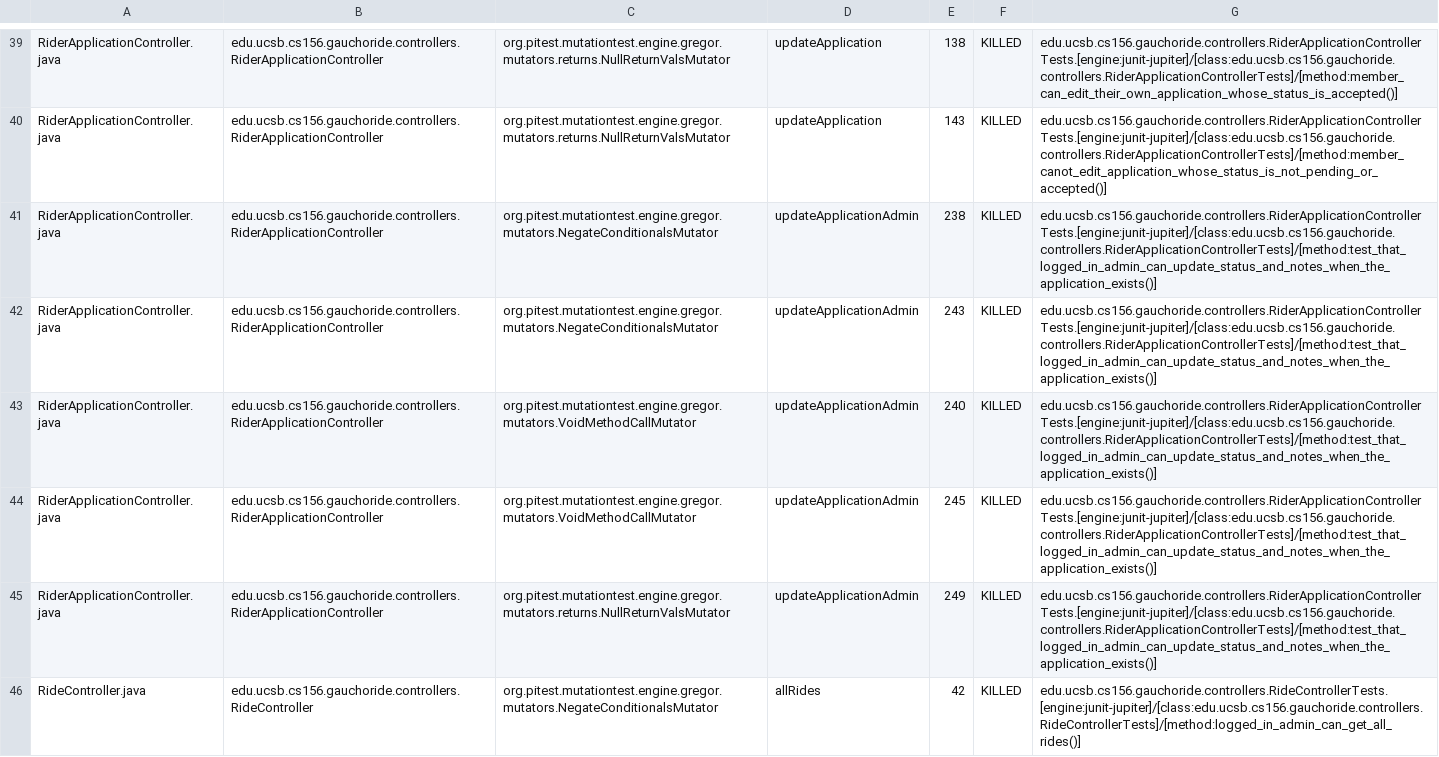
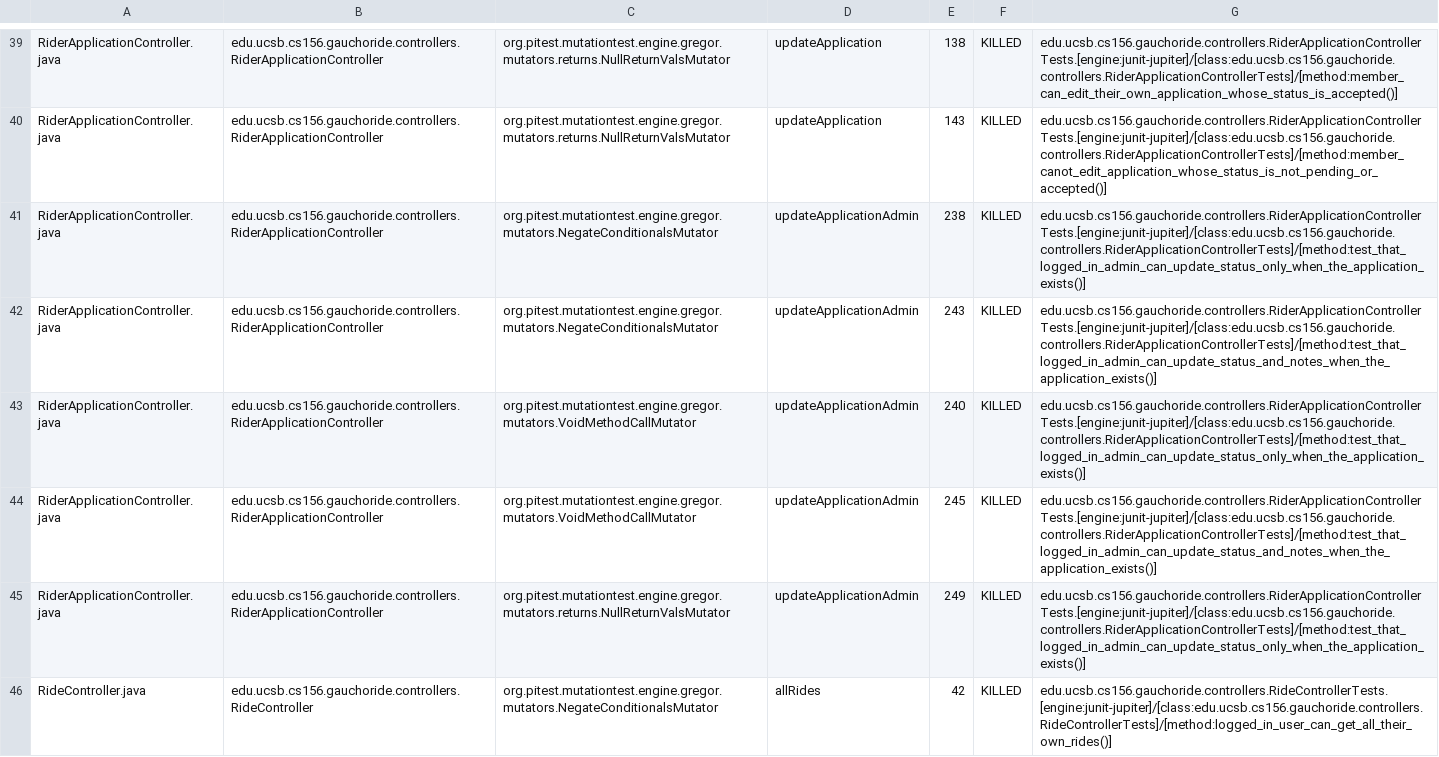
Before and after one commit to ucsb-cs156-s24/proj-gauchoride-s24-5pm-5, a CSV file: prs/37/pitest/mutations.csv, drawn as a sheet; only a part is shown, gaps mark what is left out; the diff covers the shown part only.

Commit message:
Deploying to gh-pages from @ ucsb-cs156-s24/proj-gauchoride-s24-5pm-5@3e23199030c31c40f38a324e9175538d1cfa347e 🚀

```diff
--- a/prs/37/pitest/mutations.csv
+++ b/prs/37/pitest/mutations.csv
@@ -40,7 +40,7 @@ RiderApplicationController.java,edu.ucsb.cs156.gauchoride.controllers.RiderAppli
 RiderApplicationController.java,edu.ucsb.cs156.gauchoride.controllers.RiderApplicationController,org.pitest.mutationtest.engine.gregor.mutators.returns.NullReturnValsMutator,updateApplication,143,KILLED,edu.ucsb.cs156.gauchoride.controllers.RiderApplicationControllerTests.[engine:junit-jupiter]/[class:edu.ucsb.cs156.gauchoride.controllers.RiderApplicationControllerTests]/[method:member_canot_edit_application_whose_status_is_not_pending_or_accepted()]
-RiderApplicationController.java,edu.ucsb.cs156.gauchoride.controllers.RiderApplicationController,org.pitest.mutationtest.engine.gregor.mutators.NegateConditionalsMutator,updateApplicationAdmin,238,KILLED,edu.ucsb.cs156.gauchoride.controllers.RiderApplicationControllerTests.[engine:junit-jupiter]/[class:edu.ucsb.cs156.gauchoride.controllers.RiderApplicationControllerTests]/[method:test_that_logged_in_admin_can_update_status_and_notes_when_the_application_exists()]
+RiderApplicationController.java,edu.ucsb.cs156.gauchoride.controllers.RiderApplicationController,org.pitest.mutationtest.engine.gregor.mutators.NegateConditionalsMutator,updateApplicationAdmin,238,KILLED,edu.ucsb.cs156.gauchoride.controllers.RiderApplicationControllerTests.[engine:junit-jupiter]/[class:edu.ucsb.cs156.gauchoride.controllers.RiderApplicationControllerTests]/[method:test_that_logged_in_admin_can_update_status_only_when_the_application_exists()]
 RiderApplicationController.java,edu.ucsb.cs156.gauchoride.controllers.RiderApplicationController,org.pitest.mutationtest.engine.gregor.mutators.NegateConditionalsMutator,updateApplicationAdmin,243,KILLED,edu.ucsb.cs156.gauchoride.controllers.RiderApplicationControllerTests.[engine:junit-jupiter]/[class:edu.ucsb.cs156.gauchoride.controllers.RiderApplicationControllerTests]/[method:test_that_logged_in_admin_can_update_status_and_notes_when_the_application_exists()]
-RiderApplicationController.java,edu.ucsb.cs156.gauchoride.controllers.RiderApplicationController,org.pitest.mutationtest.engine.gregor.mutators.VoidMethodCallMutator,updateApplicationAdmin,240,KILLED,edu.ucsb.cs156.gauchoride.controllers.RiderApplicationControllerTests.[engine:junit-jupiter]/[class:edu.ucsb.cs156.gauchoride.controllers.RiderApplicationControllerTests]/[method:test_that_logged_in_admin_can_update_status_and_notes_when_the_application_exists()]
+RiderApplicationController.java,edu.ucsb.cs156.gauchoride.controllers.RiderApplicationController,org.pitest.mutationtest.engine.gregor.mutators.VoidMethodCallMutator,updateApplicationAdmin,240,KILLED,edu.ucsb.cs156.gauchoride.controllers.RiderApplicationControllerTests.[engine:junit-jupiter]/[class:edu.ucsb.cs156.gauchoride.controllers.RiderApplicationControllerTests]/[method:test_that_logged_in_admin_can_update_status_only_when_the_application_exists()]
 RiderApplicationController.java,edu.ucsb.cs156.gauchoride.controllers.RiderApplicationController,org.pitest.mutationtest.engine.gregor.mutators.VoidMethodCallMutator,updateApplicationAdmin,245,KILLED,edu.ucsb.cs156.gauchoride.controllers.RiderApplicationControllerTests.[engine:junit-jupiter]/[class:edu.ucsb.cs156.gauchoride.controllers.RiderApplicationControllerTests]/[method:test_that_logged_in_admin_can_update_status_and_notes_when_the_application_exists()]
-RiderApplicationController.java,edu.ucsb.cs156.gauchoride.controllers.RiderApplicationController,org.pitest.mutationtest.engine.gregor.mutators.returns.NullReturnValsMutator,updateApplicationAdmin,249,KILLED,edu.ucsb.cs156.gauchoride.controllers.RiderApplicationControllerTests.[engine:junit-jupiter]/[class:edu.ucsb.cs156.gauchoride.controllers.RiderApplicationControllerTests]/[method:test_that_logged_in_admin_can_update_status_and_notes_when_the_application_exists()]
-RideController.java,edu.ucsb.cs156.gauchoride.controllers.RideController,org.pitest.mutationtest.engine.gregor.mutators.NegateConditionalsMutator,allRides,42,KILLED,edu.ucsb.cs156.gauchoride.controllers.RideControllerTests.[engine:junit-jupiter]/[class:edu.ucsb.cs156.gauchoride.controllers.RideControllerTests]/[method:logged_in_admin_can_get_all_rides()]
+RiderApplicationController.java,edu.ucsb.cs156.gauchoride.controllers.RiderApplicationController,org.pitest.mutationtest.engine.gregor.mutators.returns.NullReturnValsMutator,updateApplicationAdmin,249,KILLED,edu.ucsb.cs156.gauchoride.controllers.RiderApplicationControllerTests.[engine:junit-jupiter]/[class:edu.ucsb.cs156.gauchoride.controllers.RiderApplicationControllerTests]/[method:test_that_logged_in_admin_can_update_status_only_when_the_application_exists()]
+RideController.java,edu.ucsb.cs156.gauchoride.controllers.RideController,org.pitest.mutationtest.engine.gregor.mutators.NegateConditionalsMutator,allRides,42,KILLED,edu.ucsb.cs156.gauchoride.controllers.RideControllerTests.[engine:junit-jupiter]/[class:edu.ucsb.cs156.gauchoride.controllers.RideControllerTests]/[method:logged_in_user_can_get_all_their_own_rides()]
```
Also changed, not shown: 32 edited cells elsewhere in this file, 17 other files.
